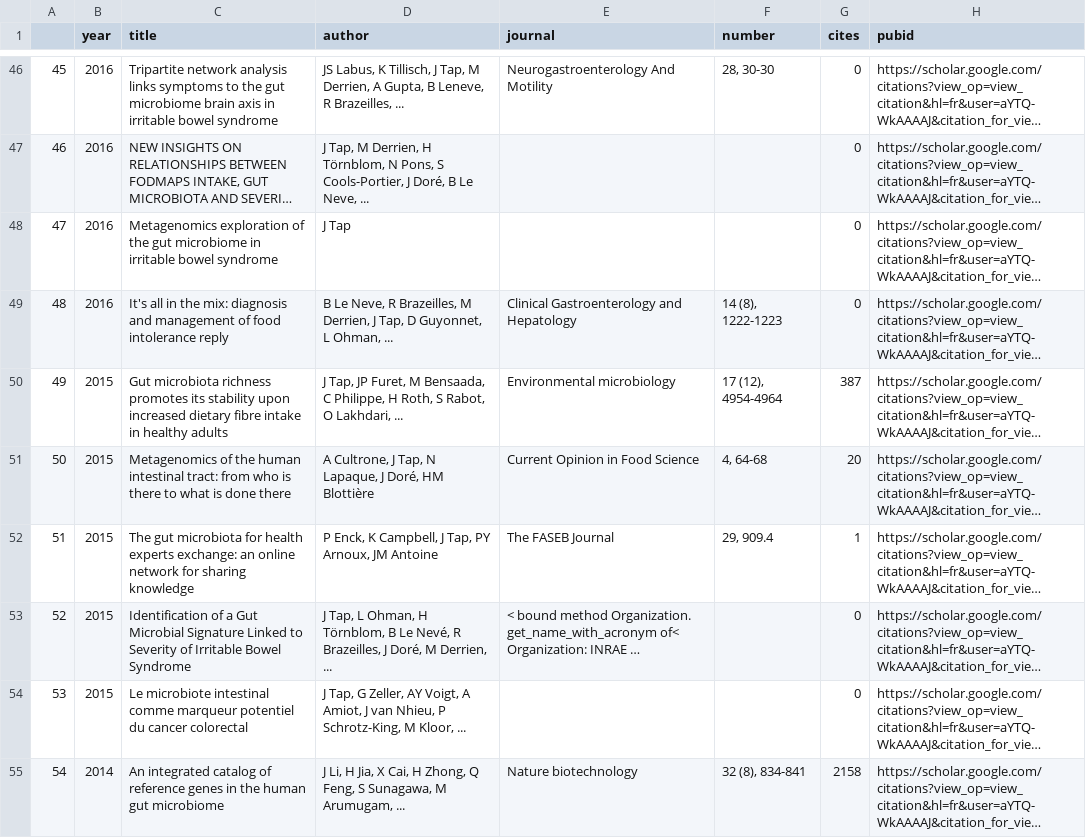
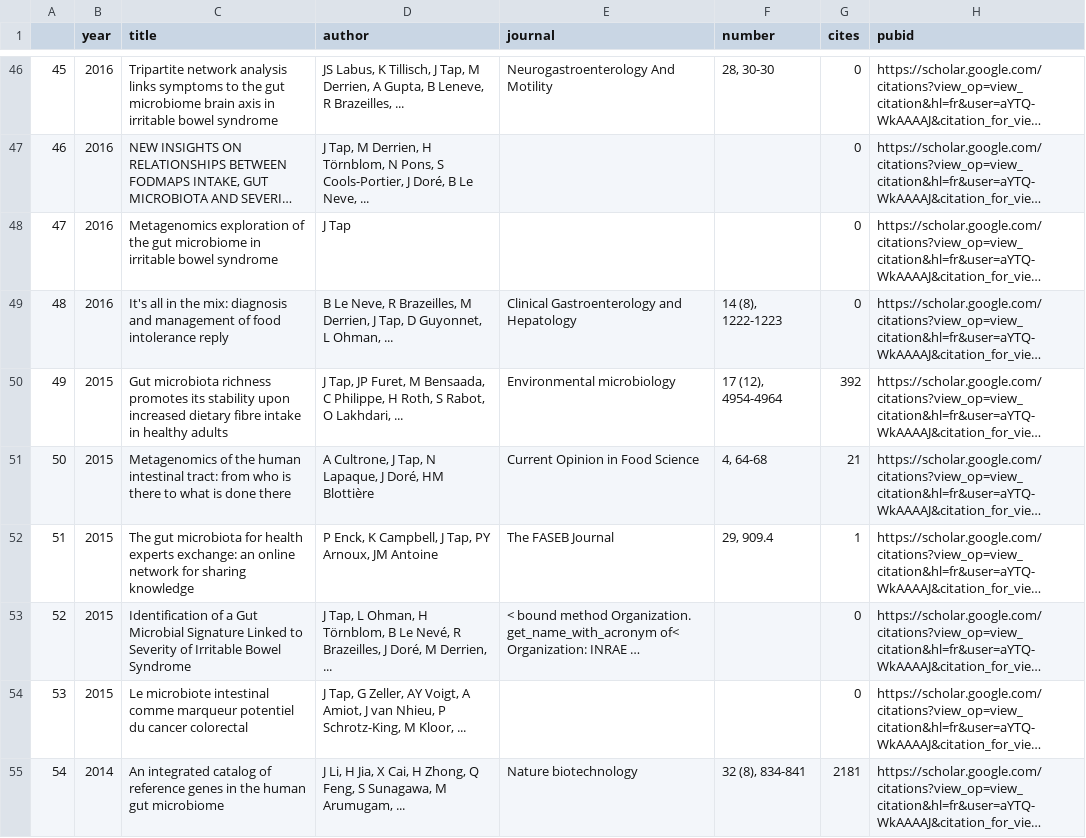
Before and after one commit to tapj/tapj.github.io, a CSV file: _data/publications_google_scholar.csv, drawn as a sheet; only a part is shown, gaps mark what is left out; long unchanged cells end in …; the diff covers the shown part only; the diff names each change by its address in the sheet, - before the commit and + after, or states it on an @@ line.

```diff
--- a/_data/publications_google_scholar.csv
+++ b/_data/publications_google_scholar.csv
-G50 (cites): 387
+G50 (cites): 392
-G51 (cites): 20
+G51 (cites): 21
-G55 (cites): 2158
+G55 (cites): 2181
```
Also changed, not shown: 70 edited cells elsewhere in this file, _data/citation_history.csv, 1 other file.
